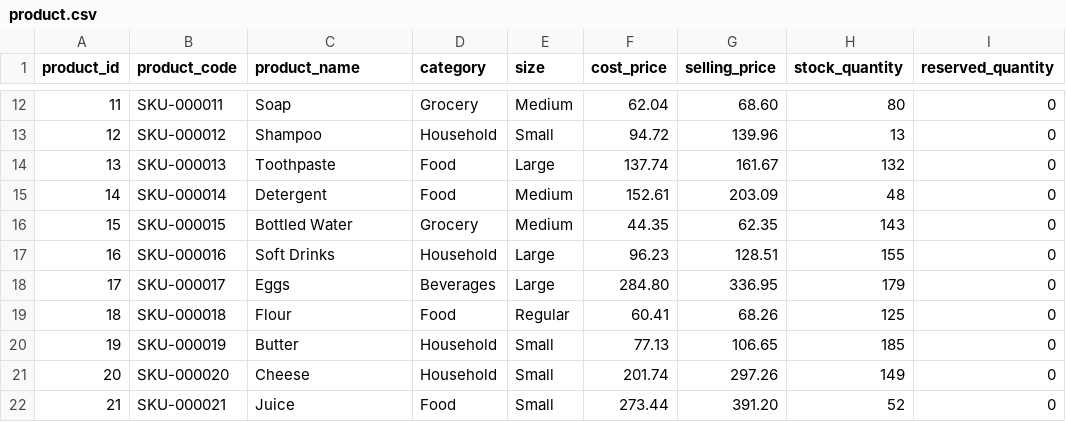
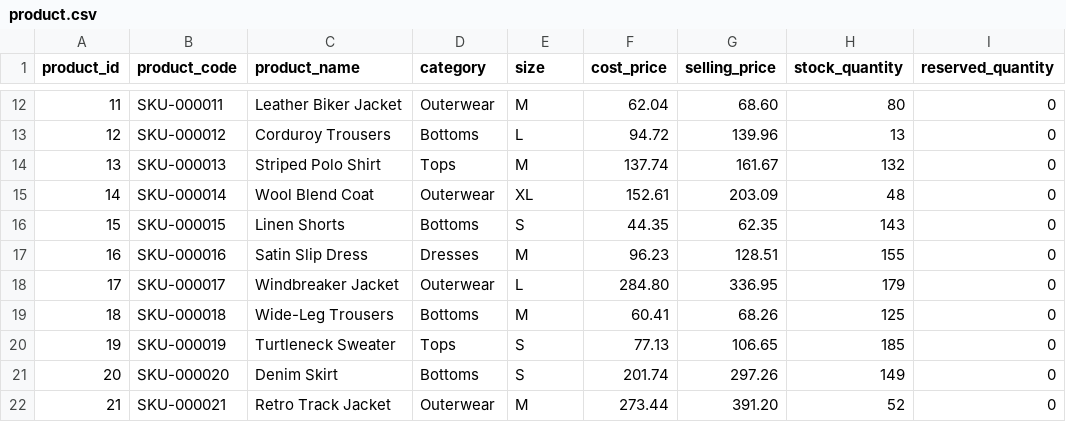
Before and after one commit to NipdeZxc/Second-Daze-Apparel, a CSV file: dataset/product.csv, drawn as a sheet; only a part is shown, gaps mark what is left out; the diff covers the shown part only; the diff names each change by its address in the sheet, - before the commit and + after, or states it on an @@ line.

Commit message:
Replace grocery product dataset with apparel items

```diff
--- a/dataset/product.csv
+++ b/dataset/product.csv
-C12 (product_name): Soap
+C12 (product_name): Leather Biker Jacket
-D12 (category): Grocery
+D12 (category): Outerwear
-E12 (size): Medium
+E12 (size): M
-C13 (product_name): Shampoo
+C13 (product_name): Corduroy Trousers
-D13 (category): Household
+D13 (category): Bottoms
-E13 (size): Small
+E13 (size): L
-C14 (product_name): Toothpaste
+C14 (product_name): Striped Polo Shirt
-D14 (category): Food
+D14 (category): Tops
-E14 (size): Large
+E14 (size): M
-C15 (product_name): Detergent
+C15 (product_name): Wool Blend Coat
-D15 (category): Food
+D15 (category): Outerwear
-E15 (size): Medium
+E15 (size): XL
-C16 (product_name): Bottled Water
+C16 (product_name): Linen Shorts
-D16 (category): Grocery
+D16 (category): Bottoms
-E16 (size): Medium
+E16 (size): S
-C17 (product_name): Soft Drinks
+C17 (product_name): Satin Slip Dress
-D17 (category): Household
+D17 (category): Dresses
-E17 (size): Large
+E17 (size): M
-C18 (product_name): Eggs
+C18 (product_name): Windbreaker Jacket
-D18 (category): Beverages
+D18 (category): Outerwear
-E18 (size): Large
+E18 (size): L
-C19 (product_name): Flour
+C19 (product_name): Wide-Leg Trousers
-D19 (category): Food
+D19 (category): Bottoms
-E19 (size): Regular
+E19 (size): M
-C20 (product_name): Butter
+C20 (product_name): Turtleneck Sweater
-D20 (category): Household
+D20 (category): Tops
-E20:E21 (size): Small
+E20:E21 (size): S
-C21 (product_name): Cheese
+C21 (product_name): Denim Skirt
-D21 (category): Household
+D21 (category): Bottoms
-C22 (product_name): Juice
+C22 (product_name): Retro Track Jacket
-D22 (category): Food
+D22 (category): Outerwear
-E22 (size): Small
+E22 (size): M
```
Also changed, not shown: 87 edited cells elsewhere in this file.
